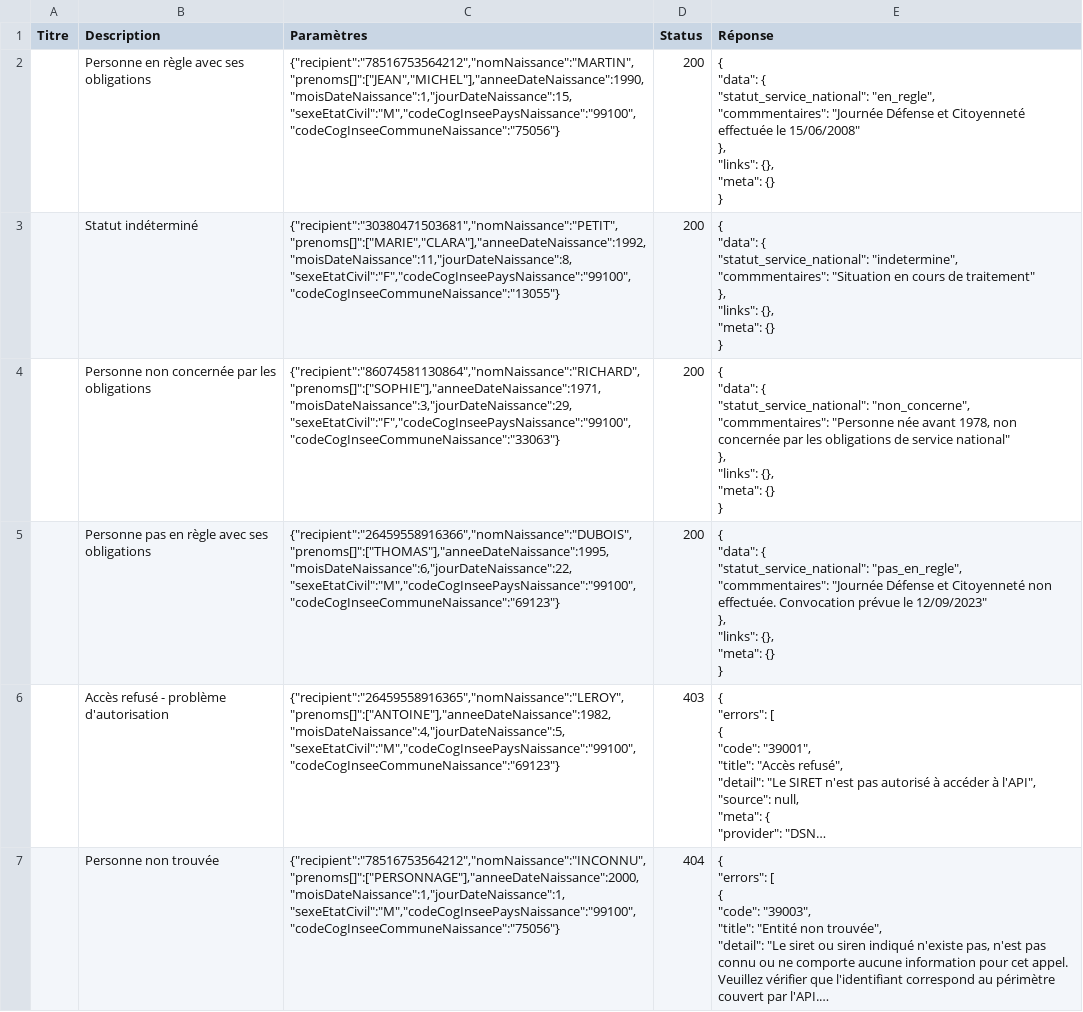
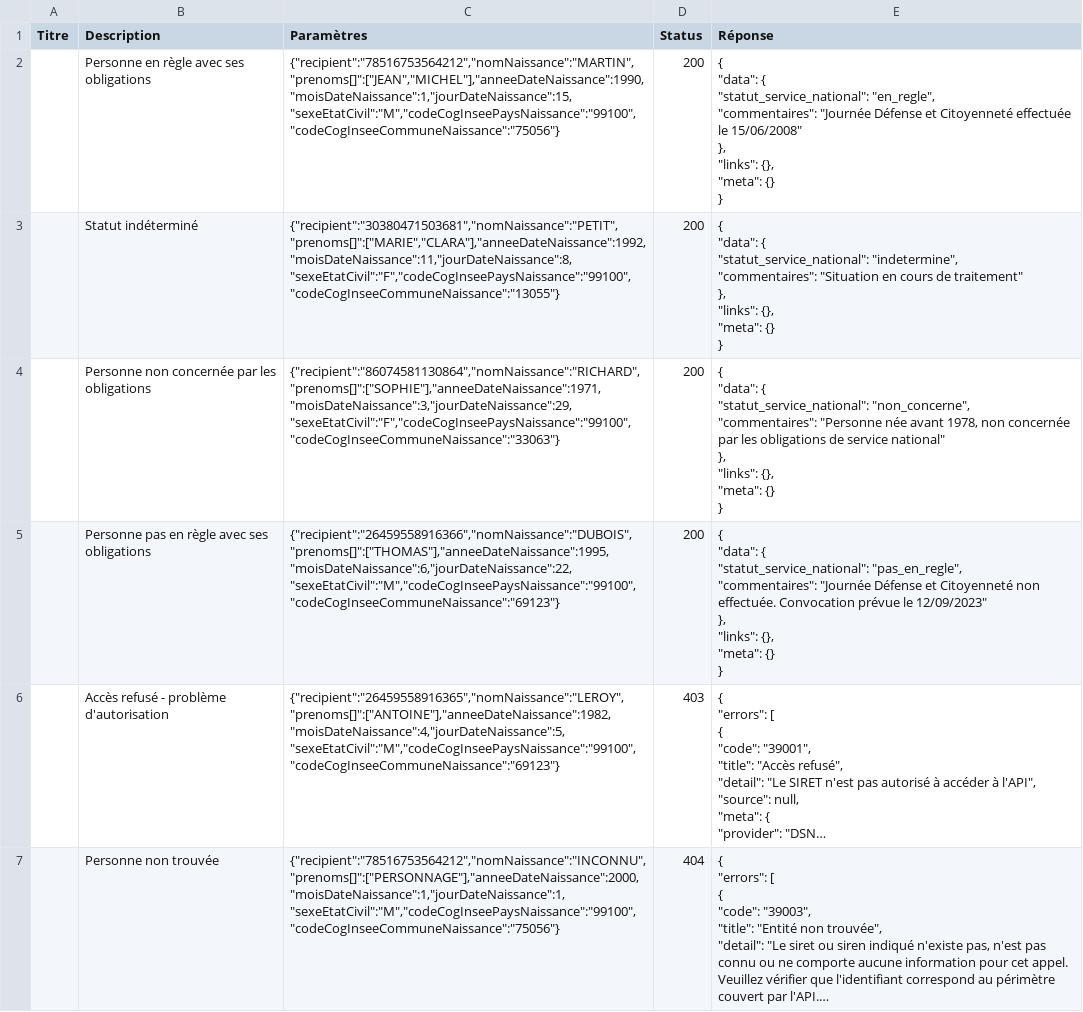
Before and after one commit to etalab/siade_staging_data, a CSV file: payloads/api_particulier_v3_dsnj_service_national_with_civility/summary.csv, drawn as a sheet; only a part is shown; long unchanged cells end in …; ↵ is a line break in a cell; the diff names each change by its address in the sheet, - before the commit and + after, or states it on an @@ line.

Commit message:
fixing dsnj payload

```diff
--- a/payloads/api_particulier_v3_dsnj_service_national_with_civility/summary.csv
+++ b/payloads/api_particulier_v3_dsnj_service_national_with_civility/summary.csv
-E2 (Réponse): …"statut_service_national": "en_regle", ↵ "commmentaires": "Journée Défense…
+E2 (Réponse): …"statut_service_national": "en_regle", ↵ "commentaires": "Journée Défense…
-E3 (Réponse): …"statut_service_national": "indetermine", ↵ "commmentaires": "Situation en…
+E3 (Réponse): …"statut_service_national": "indetermine", ↵ "commentaires": "Situation en…
-E4 (Réponse): …"statut_service_national": "non_concerne", ↵ "commmentaires": "Personne née…
+E4 (Réponse): …"statut_service_national": "non_concerne", ↵ "commentaires": "Personne née…
-E5 (Réponse): …"statut_service_national": "pas_en_regle", ↵ "commmentaires": "Journée Défense…
+E5 (Réponse): …"statut_service_national": "pas_en_regle", ↵ "commentaires": "Journée Défense…
```
Also changed, not shown: payloads/api_particulier_v3_dsnj_service_national_with_france_connect/summary.csv, 10 other files.
